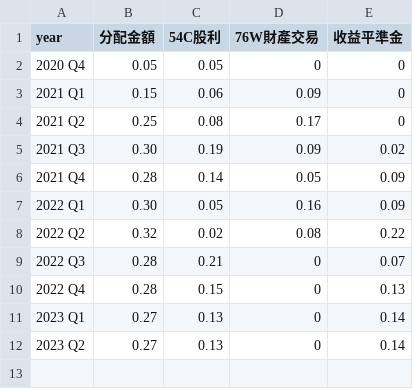
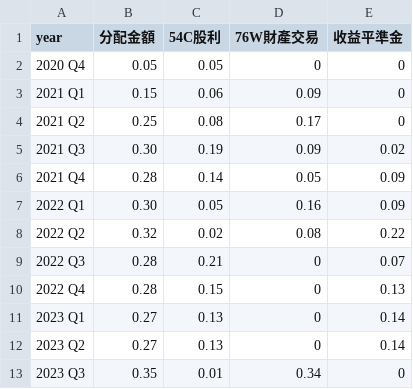
Before and after one commit to danny50610/danny50610.github.io, a CSV file: _data/stock_00878.csv, drawn as a sheet; the diff names each change by its address in the sheet, - before the commit and + after, or states it on an @@ line.

Commit message:
Add 2023 Q3

```diff
--- a/_data/stock_00878.csv
+++ b/_data/stock_00878.csv
+row 13: 2023 Q3 | 0.35 | 0.01 | 0.34 | 0
```
